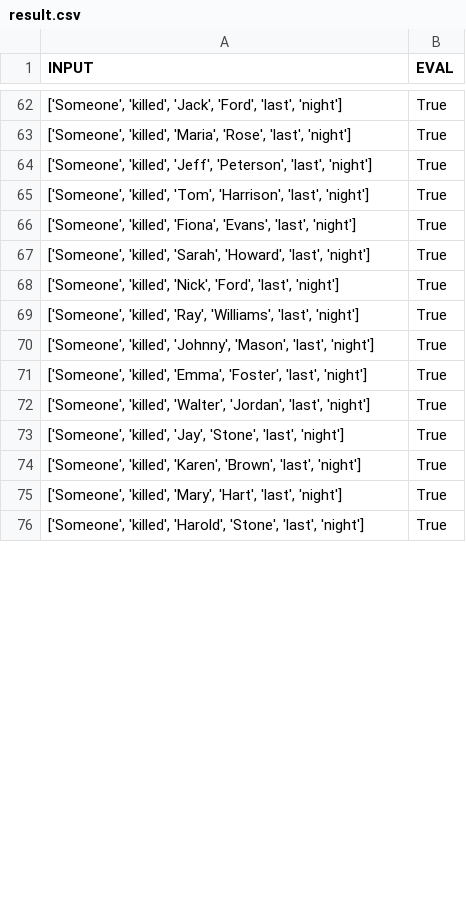
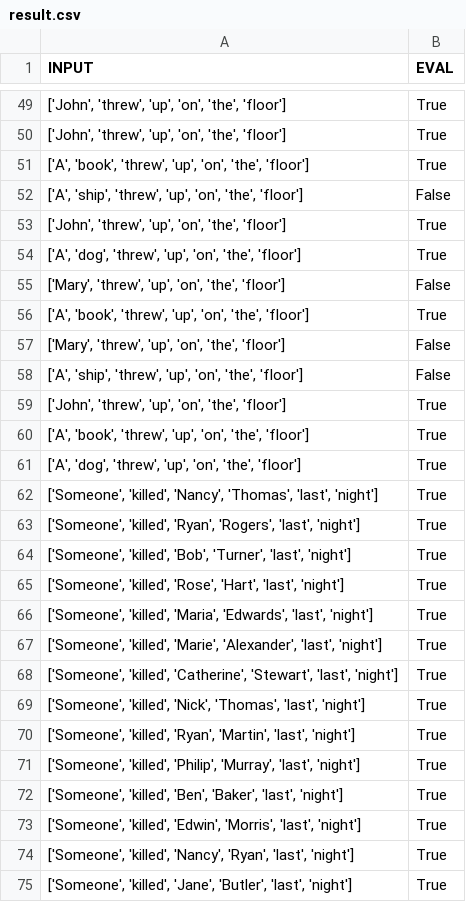
Before and after one commit to surferfelix/AllenNLP_Challenge, a CSV file: output/result.csv, drawn as a sheet; only a part is shown, gaps mark what is left out; the diff covers the shown part only.

Commit message:
Debug and typo

```diff
--- a/output/result.csv
+++ b/output/result.csv
@@ -62,15 +49,27 @@ INPUT,EVAL
-"['Someone', 'killed', 'Jack', 'Ford', 'last', 'night']",True
-"['Someone', 'killed', 'Maria', 'Rose', 'last', 'night']",True
-"['Someone', 'killed', 'Jeff', 'Peterson', 'last', 'night']",True
-"['Someone', 'killed', 'Tom', 'Harrison', 'last', 'night']",True
-"['Someone', 'killed', 'Fiona', 'Evans', 'last', 'night']",True
-"['Someone', 'killed', 'Sarah', 'Howard', 'last', 'night']",True
-"['Someone', 'killed', 'Nick', 'Ford', 'last', 'night']",True
-"['Someone', 'killed', 'Ray', 'Williams', 'last', 'night']",True
-"['Someone', 'killed', 'Johnny', 'Mason', 'last', 'night']",True
-"['Someone', 'killed', 'Emma', 'Foster', 'last', 'night']",True
-"['Someone', 'killed', 'Walter', 'Jordan', 'last', 'night']",True
-"['Someone', 'killed', 'Jay', 'Stone', 'last', 'night']",True
-"['Someone', 'killed', 'Karen', 'Brown', 'last', 'night']",True
-"['Someone', 'killed', 'Mary', 'Hart', 'last', 'night']",True
-"['Someone', 'killed', 'Harold', 'Stone', 'last', 'night']",True
+"['John', 'threw', 'up', 'on', 'the', 'floor']",True
+"['John', 'threw', 'up', 'on', 'the', 'floor']",True
+"['A', 'book', 'threw', 'up', 'on', 'the', 'floor']",True
+"['A', 'ship', 'threw', 'up', 'on', 'the', 'floor']",False
+"['John', 'threw', 'up', 'on', 'the', 'floor']",True
+"['A', 'dog', 'threw', 'up', 'on', 'the', 'floor']",True
+"['Mary', 'threw', 'up', 'on', 'the', 'floor']",False
+"['A', 'book', 'threw', 'up', 'on', 'the', 'floor']",True
+"['Mary', 'threw', 'up', 'on', 'the', 'floor']",False
+"['A', 'ship', 'threw', 'up', 'on', 'the', 'floor']",False
+"['John', 'threw', 'up', 'on', 'the', 'floor']",True
+"['A', 'book', 'threw', 'up', 'on', 'the', 'floor']",True
+"['A', 'dog', 'threw', 'up', 'on', 'the', 'floor']",True
+"['Someone', 'killed', 'Nancy', 'Thomas', 'last', 'night']",True
+"['Someone', 'killed', 'Ryan', 'Rogers', 'last', 'night']",True
+"['Someone', 'killed', 'Bob', 'Turner', 'last', 'night']",True
+"['Someone', 'killed', 'Rose', 'Hart', 'last', 'night']",True
+"['Someone', 'killed', 'Maria', 'Edwards', 'last', 'night']",True
+"['Someone', 'killed', 'Marie', 'Alexander', 'last', 'night']",True
+"['Someone', 'killed', 'Catherine', 'Stewart', 'last', 'night']",True
+"['Someone', 'killed', 'Nick', 'Thomas', 'last', 'night']",True
+"['Someone', 'killed', 'Ryan', 'Martin', 'last', 'night']",True
+"['Someone', 'killed', 'Philip', 'Murray', 'last', 'night']",True
+"['Someone', 'killed', 'Ben', 'Baker', 'last', 'night']",True
+"['Someone', 'killed', 'Edwin', 'Morris', 'last', 'night']",True
+"['Someone', 'killed', 'Nancy', 'Ryan', 'last', 'night']",True
+"['Someone', 'killed', 'Jane', 'Butler', 'last', 'night']",True
```
Also changed, not shown: 14 added rows, 18 removed rows, 32 moved rows and 45 edited cells elsewhere in this file, 3 other files.
